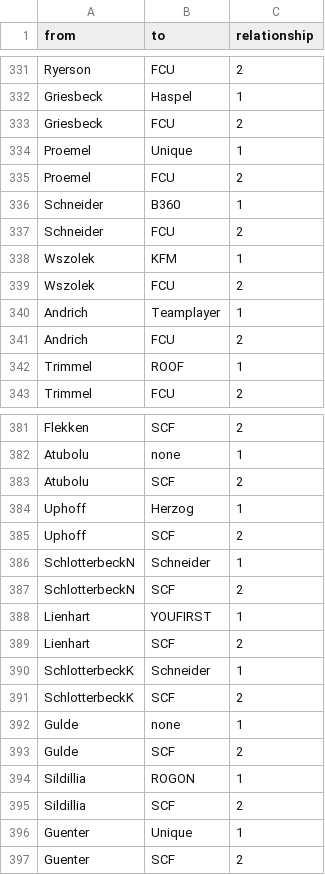
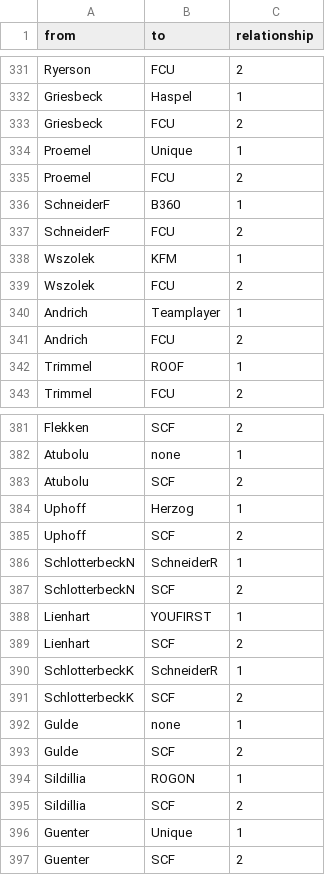
Before and after one commit to HannaSofiaD/BeraterfirmenBundesliga, a CSV file: buliedges.csv, drawn as a sheet; only a part is shown, gaps mark what is left out.

Commit message:
Add files via upload

```diff
--- a/buliedges.csv
+++ b/buliedges.csv
@@ -335,4 +335,4 @@ Proemel,Unique,1
 Proemel,FCU,2
-Schneider,B360,1
-Schneider,FCU,2
+SchneiderF,B360,1
+SchneiderF,FCU,2
 Wszolek,KFM,1
@@ -385,3 +385,3 @@ Uphoff,Herzog,1
 Uphoff,SCF,2
-SchlotterbeckN,Schneider,1
+SchlotterbeckN,SchneiderR,1
 SchlotterbeckN,SCF,2
@@ -389,3 +389,3 @@ Lienhart,YOUFIRST,1
 Lienhart,SCF,2
-SchlotterbeckK,Schneider,1
+SchlotterbeckK,SchneiderR,1
 SchlotterbeckK,SCF,2
```
